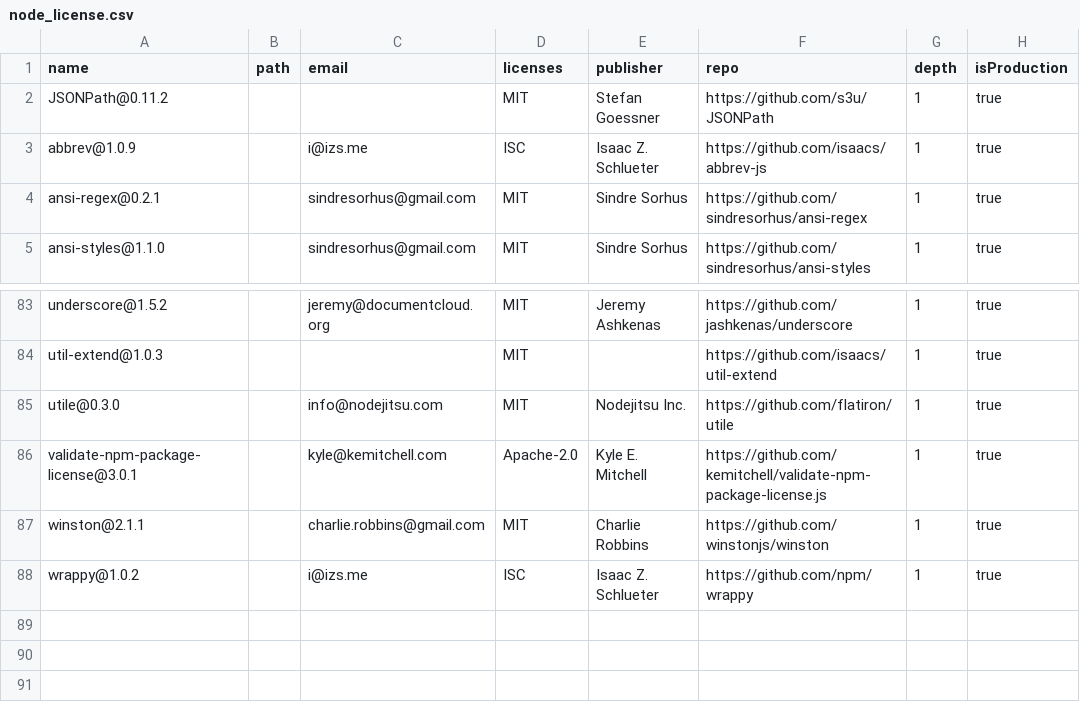
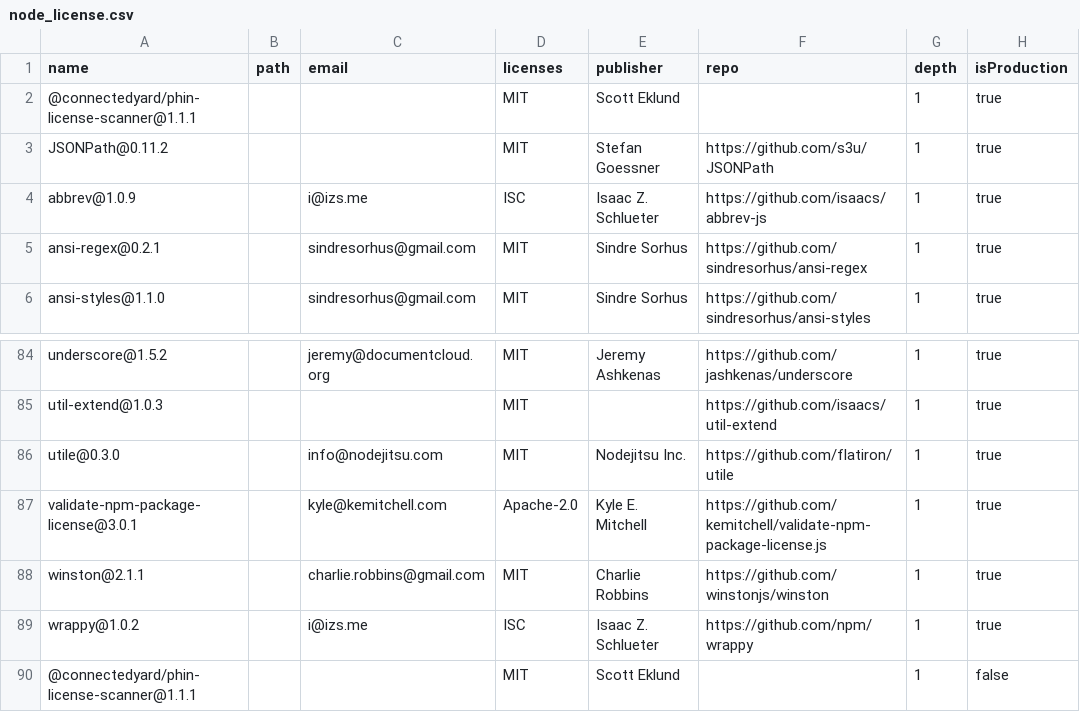
Before and after one commit to PhinCo/phin-license-scanner, a CSV file: node_license.csv, drawn as a sheet; only a part is shown, gaps mark what is left out.

```diff
--- a/node_license.csv
+++ b/node_license.csv
@@ -1,2 +1,3 @@
 name,path,email,licenses,publisher,repo,depth,isProduction
+@connectedyard/phin-license-scanner@1.1.1,,,MIT,Scott Eklund,,1,true
 JSONPath@0.11.2,,,MIT,Stefan Goessner,https://github.com/s3u/JSONPath,1,true
@@ -88 +89,2 @@ winston@2.1.1,,charlie.robbins@gmail.com,MIT,Charlie Robbins,https://github.com/
 wrappy@1.0.2,,i@izs.me,ISC,Isaac Z. Schlueter,https://github.com/npm/wrappy,1,true
+@connectedyard/phin-license-scanner@1.1.1,,,MIT,Scott Eklund,,1,false
```
Also changed, not shown: 2 other files.
